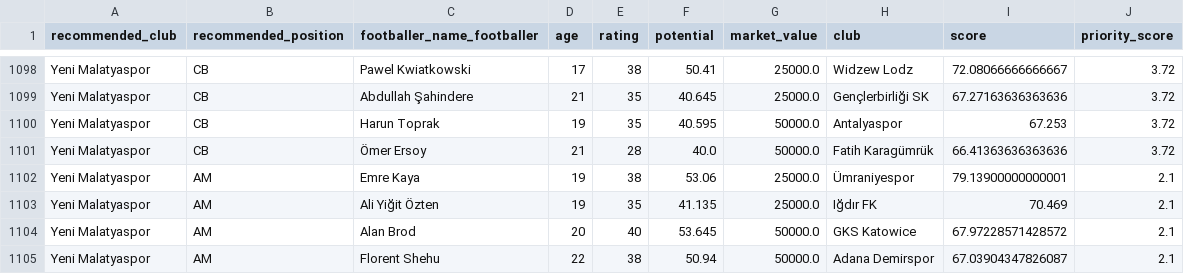
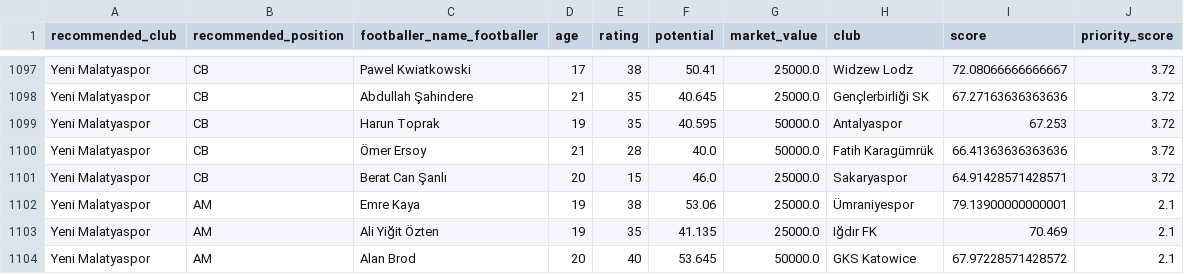
Before and after one commit to alirizaercan/IQAnadoluScout--IQAS-, a CSV file: data/processed_data/recommendations.csv, drawn as a sheet; only a part is shown, gaps mark what is left out; the shorter side is filled out with more unchanged rows; the diff covers the shown part only; the diff names each change by its address in the sheet, - before the commit and + after, or states it on an @@ line.

```diff
--- a/data/processed_data/recommendations.csv
+++ b/data/processed_data/recommendations.csv
+row 1101: Yeni Malatyaspor | CB | Berat Can Şanlı | 20 | 15 | 46.0 | 25000.0 | Sakaryaspor | 64.91428571428571 | 3.72
```
Also changed, not shown: 2 added rows and 3 removed rows elsewhere in this file, 18 other files.
